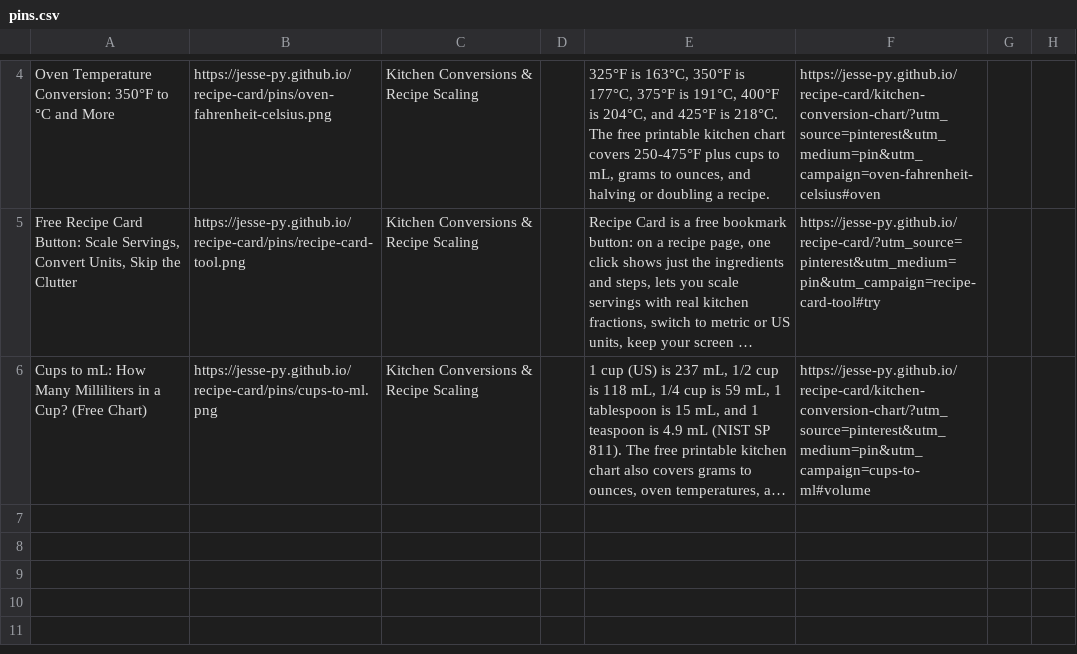
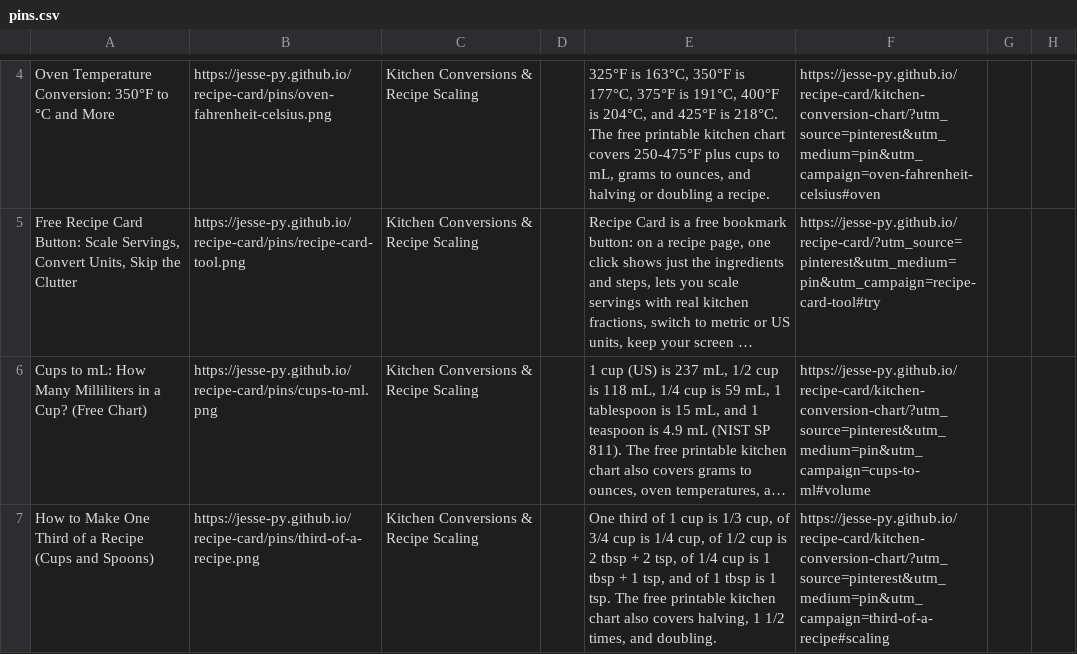
Before and after one commit to Jesse-py/jesse-py.github.io, a CSV file: recipe-card/pins/pins.csv, drawn as a sheet; only a part is shown, gaps mark what is left out; long unchanged cells end in …; the diff names each change by its address in the sheet, - before the commit and + after, or states it on an @@ line.

```diff
--- a/recipe-card/pins/pins.csv
+++ b/recipe-card/pins/pins.csv
+row 7: How to Make One Third of a Recipe (Cups and Spoons) | https://jesse-py.github.io/recipe-card/pins/third-of-a-recipe.png | Kitchen Conversions & Recipe Scaling |  | One third of 1 cup is 1/3 cup, of 3/4 cup is 1/4 cup, of 1/2 cup is 2 tbsp + 2 tsp, of 1/4 cup is 1 tbsp + 1 tsp, and of 1 tbsp is 1 tsp. The free printable kitchen chart also covers halving, 1 1/2 times, and doubling. | https://jesse-py.github.io/recipe-card/kitchen-conversion-chart/?utm_source=pinterest&utm_medium=pin&utm_campaign=third-of-a-recipe#scaling
```
Also changed, not shown: 2 other files.
